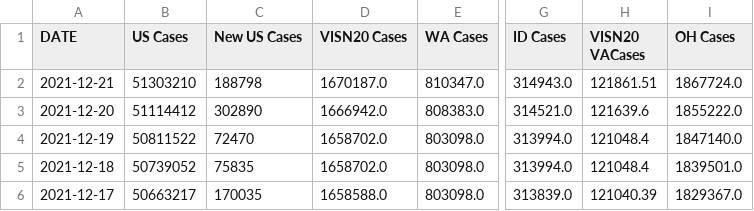
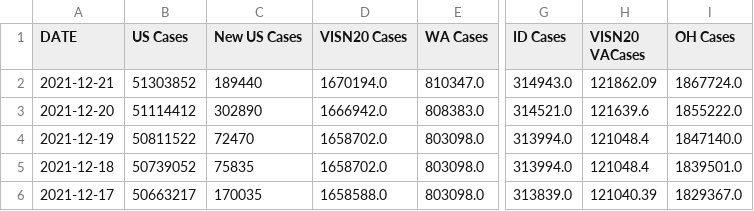
Before and after one commit to Sharma6614/VACCTTest, a CSV file: VAChart.csv, drawn as a sheet; only a part is shown, gaps mark what is left out; the diff names each change by its address in the sheet, - before the commit and + after, or states it on an @@ line.

```diff
--- a/VAChart.csv
+++ b/VAChart.csv
-B2 (US Cases): 51303210
+B2 (US Cases): 51303852
-C2 (New US Cases): 188798
+C2 (New US Cases): 189440
-D2 (VISN20 Cases): 1670187.0
+D2 (VISN20 Cases): 1670194.0
-H2 (VISN20 VACases): 121861.51
+H2 (VISN20 VACases): 121862.09
```
Also changed, not shown: CCTVAChart2.csv, CountyVACOVID.csv.
